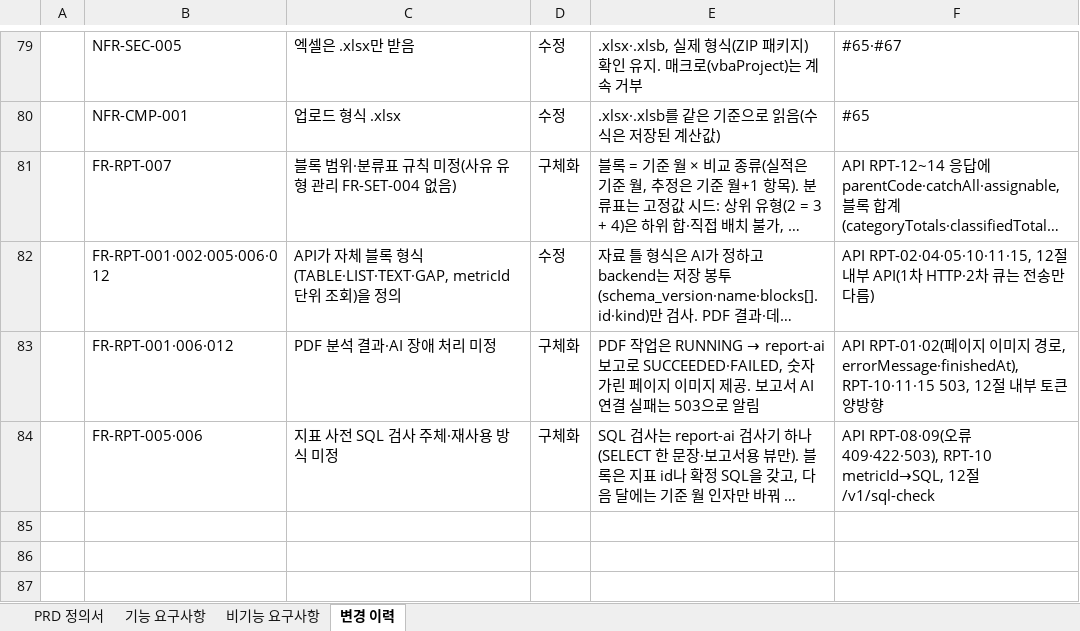
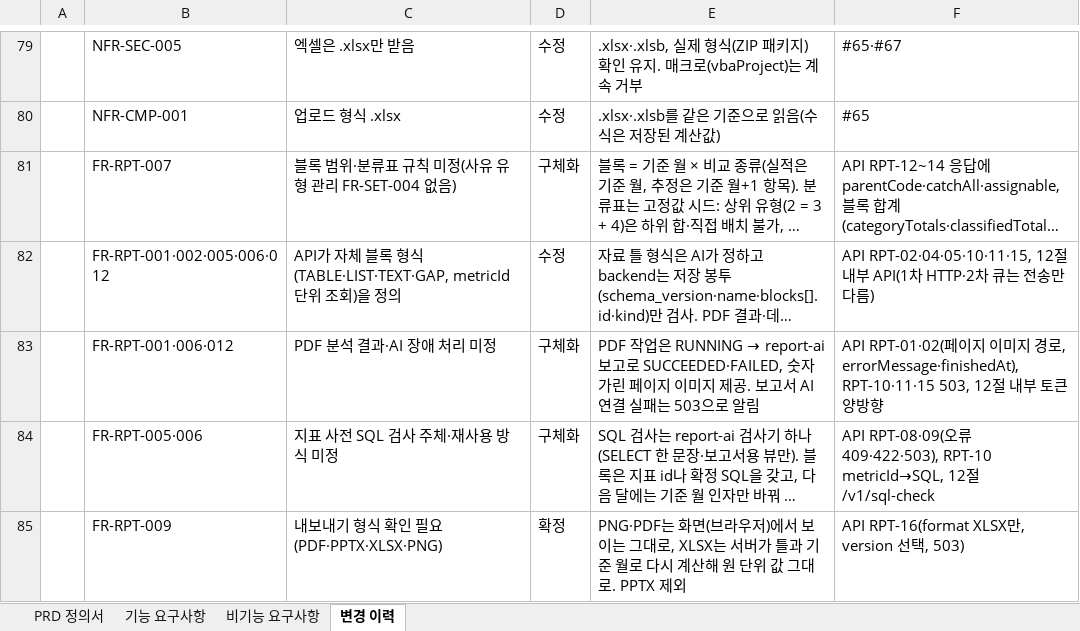
Before and after one commit to shinharyeong/PL_Management_Skala, an Excel workbook: docs/경영팀을부탁해_PRD_ver1.xlsx, sheet 변경 이력, drawn as a sheet; only a part is shown, gaps mark what is left out; long unchanged cells end in …; values as stored, in another font and other column widths than the file's, no borders; charts and pictures not drawn; the diff names each change by its address in the sheet, - before the commit and + after, or states it on an @@ line.

```diff
--- a/docs/경영팀을부탁해_PRD_ver1.xlsx (sheet 변경 이력)
+++ b/docs/경영팀을부탁해_PRD_ver1.xlsx (sheet 변경 이력)
+row 85:  | FR-RPT-009 | 내보내기 형식 확인 필요(PDF·PPTX·XLSX·PNG) | 확정 | PNG·PDF는 화면(브라우저)에서 보이는 그대로, XLSX는 서버가 틀과 기준 월로 다시 계산해 원 단위 값 그대로. PPTX 제외 | API RPT-16(format XLSX만, version 선택, 503)
```
Also changed, not shown: sheet 기능 요구사항, 6 other files.
